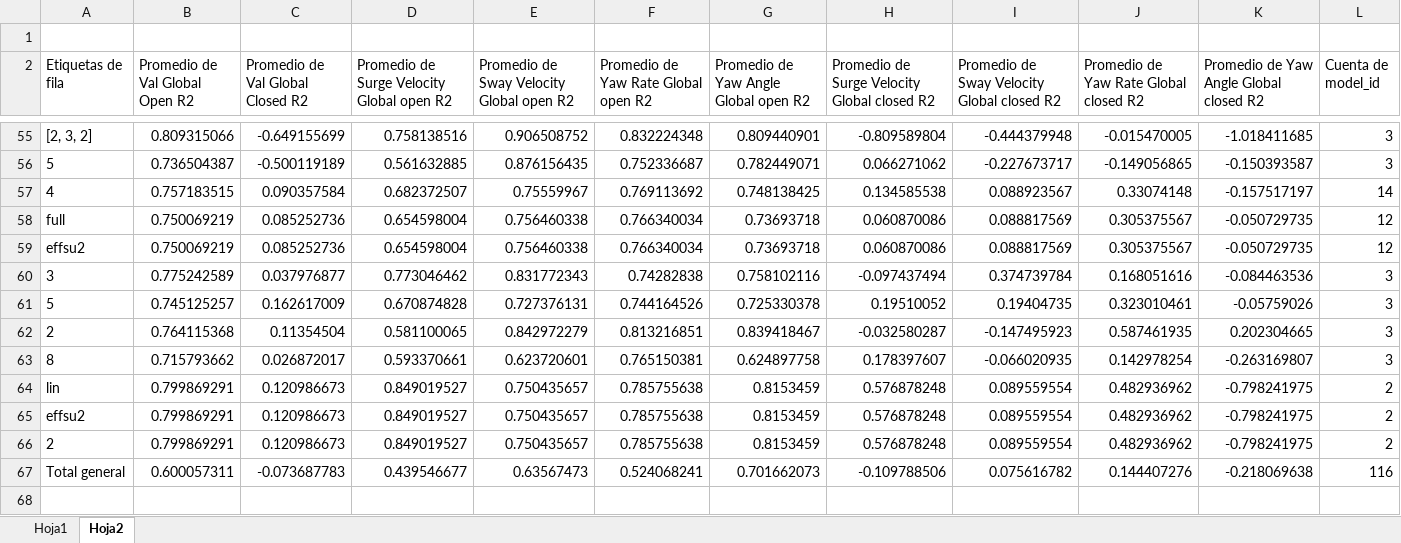
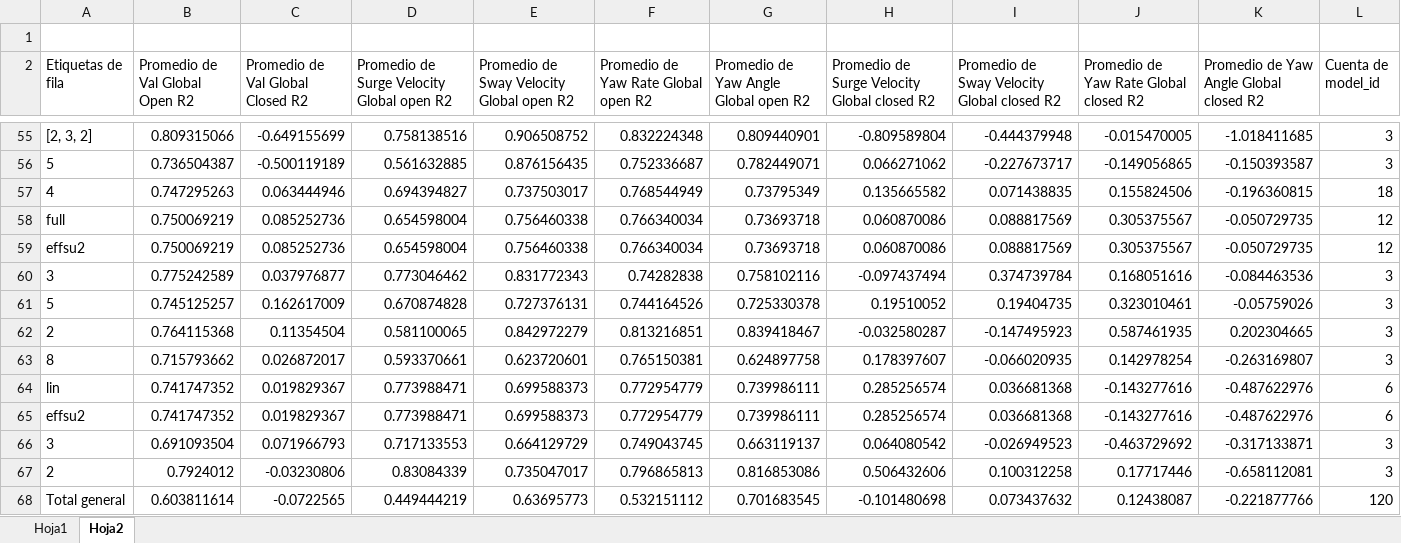
Before and after one commit to uxueballarinm/ship_qnn, an Excel workbook: logs/massive_topology_search/massive_topology_search.xlsx, sheet Hoja2, drawn as a sheet; only a part is shown, gaps mark what is left out; values as stored, in another font and other column widths than the file's, no borders; removed rows and columns are numbered as before the commit, all else as after; the diff names each change by its address in the sheet, - before the commit and + after, or states it on an @@ line.

```diff
--- a/logs/massive_topology_search/massive_topology_search.xlsx (sheet Hoja2)
+++ b/logs/massive_topology_search/massive_topology_search.xlsx (sheet Hoja2)
-row 57: 4 | 0.757183515 | 0.090357584 | 0.682372507 | 0.75559967 | 0.769113692 | 0.748138425 | 0.134585538 | 0.088923567 | 0.33074148 | -0.157517197 | 14
+row 57: 4 | 0.747295263 | 0.063444946 | 0.694394827 | 0.737503017 | 0.768544949 | 0.73795349 | 0.135665582 | 0.071438835 | 0.155824506 | -0.196360815 | 18
-row 64: lin | 0.799869291 | 0.120986673 | 0.849019527 | 0.750435657 | 0.785755638 | 0.8153459 | 0.576878248 | 0.089559554 | 0.482936962 | -0.798241975 | 2
-row 65: effsu2 | 0.799869291 | 0.120986673 | 0.849019527 | 0.750435657 | 0.785755638 | 0.8153459 | 0.576878248 | 0.089559554 | 0.482936962 | -0.798241975 | 2
-row 66: 2 | 0.799869291 | 0.120986673 | 0.849019527 | 0.750435657 | 0.785755638 | 0.8153459 | 0.576878248 | 0.089559554 | 0.482936962 | -0.798241975 | 2
-row 67: Total general | 0.600057311 | -0.073687783 | 0.439546677 | 0.63567473 | 0.524068241 | 0.701662073 | -0.109788506 | 0.075616782 | 0.144407276 | -0.218069638 | 116
+row 64: lin | 0.741747352 | 0.019829367 | 0.773988471 | 0.699588373 | 0.772954779 | 0.739986111 | 0.285256574 | 0.036681368 | -0.143277616 | -0.487622976 | 6
+row 65: effsu2 | 0.741747352 | 0.019829367 | 0.773988471 | 0.699588373 | 0.772954779 | 0.739986111 | 0.285256574 | 0.036681368 | -0.143277616 | -0.487622976 | 6
+row 66: 3 | 0.691093504 | 0.071966793 | 0.717133553 | 0.664129729 | 0.749043745 | 0.663119137 | 0.064080542 | -0.026949523 | -0.463729692 | -0.317133871 | 3
+row 67: 2 | 0.7924012 | -0.03230806 | 0.83084339 | 0.735047017 | 0.796865813 | 0.816853086 | 0.506432606 | 0.100312258 | 0.17717446 | -0.658112081 | 3
+row 68: Total general | 0.603811614 | -0.0722565 | 0.449444219 | 0.63695773 | 0.532151112 | 0.701683545 | -0.101480698 | 0.073437632 | 0.12438087 | -0.221877766 | 120
```
Also changed, not shown: sheet Hoja1, 6 other files.
